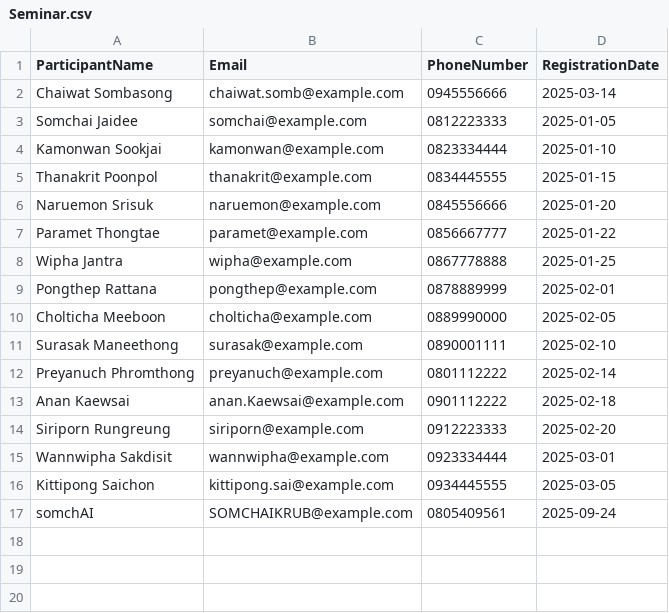
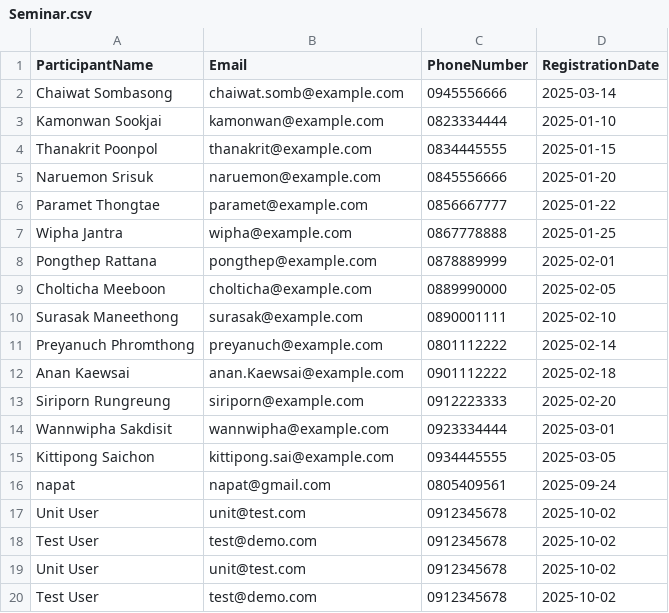
Before and after one commit to bouquetofroses/SeminarFinalProject, a CSV file: Seminar.csv, drawn as a sheet.

Commit message:
Update Seminar.csv

```diff
--- a/Seminar.csv
+++ b/Seminar.csv
@@ -2,3 +2,2 @@ ParticipantName,Email,PhoneNumber,RegistrationDate
 Chaiwat Sombasong,chaiwat.somb@example.com,0945556666,2025-03-14
-Somchai Jaidee,somchai@example.com,0812223333,2025-01-05
 Kamonwan Sookjai,kamonwan@example.com,0823334444,2025-01-10
@@ -16,2 +15,6 @@ Wannwipha Sakdisit,wannwipha@example.com,0923334444,2025-03-01
 Kittipong Saichon,kittipong.sai@example.com,0934445555,2025-03-05
-somchAI,SOMCHAIKRUB@example.com,0805409561,2025-09-24
+napat,napat@gmail.com,0805409561,2025-09-24
+Unit User,unit@test.com,0912345678,2025-10-02
+Test User,test@demo.com,0912345678,2025-10-02
+Unit User,unit@test.com,0912345678,2025-10-02
+Test User,test@demo.com,0912345678,2025-10-02
```
